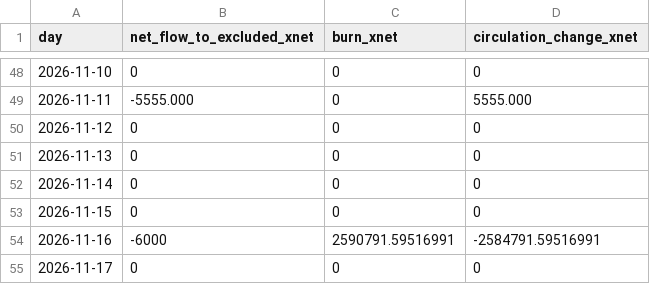
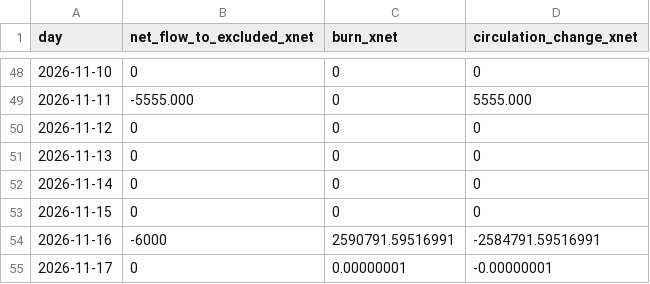
Before and after one commit to xnet-community-data/xnet-data-integration, a CSV file: data/xnet_supply_daily.csv, drawn as a sheet; only a part is shown, gaps mark what is left out.

Commit message:
Publish XNET live state (full)

```diff
--- a/data/xnet_supply_daily.csv
+++ b/data/xnet_supply_daily.csv
@@ -54,2 +54,2 @@ day,net_flow_to_excluded_xnet,burn_xnet,circulation_change_xnet
 2026-11-16,-6000,2590791.59516991,-2584791.59516991
-2026-11-17,0,0,0
+2026-11-17,0,0.00000001,-0.00000001
```
Also changed, not shown: 19 other files.
